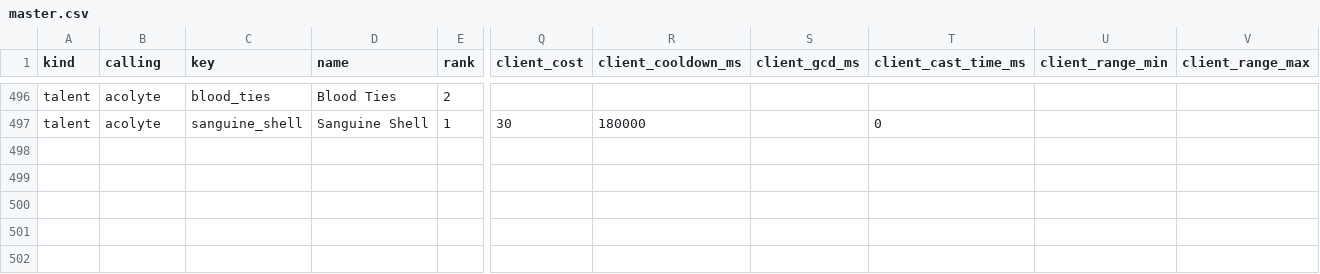
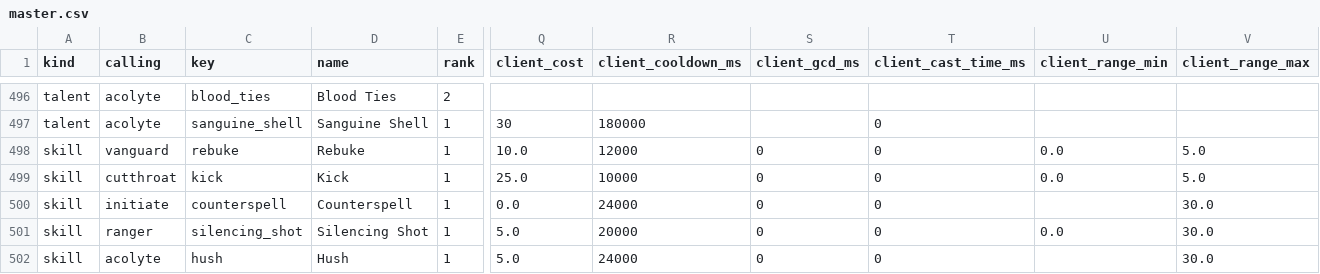
Before and after one commit to dmavs412/twilights-eve-wow, a CSV file: data/twilights-eve/master.csv, drawn as a sheet; only a part is shown, gaps mark what is left out; rows hold the shown columns only; the diff names each change by its address in the sheet, - before the commit and + after, or states it on an @@ line.

```diff
--- a/data/twilights-eve/master.csv
+++ b/data/twilights-eve/master.csv
+row 498: skill | vanguard | rebuke | Rebuke | 1 | 10.0 | 12000 | 0 | 0 | 0.0 | 5.0
+row 499: skill | cutthroat | kick | Kick | 1 | 25.0 | 10000 | 0 | 0 | 0.0 | 5.0
+row 500: skill | initiate | counterspell | Counterspell | 1 | 0.0 | 24000 | 0 | 0 |  | 30.0
+row 501: skill | ranger | silencing_shot | Silencing Shot | 1 | 5.0 | 20000 | 0 | 0 | 0.0 | 30.0
+row 502: skill | acolyte | hush | Hush | 1 | 5.0 | 24000 | 0 | 0 |  | 30.0
```
Also changed, not shown: 10 other files.
